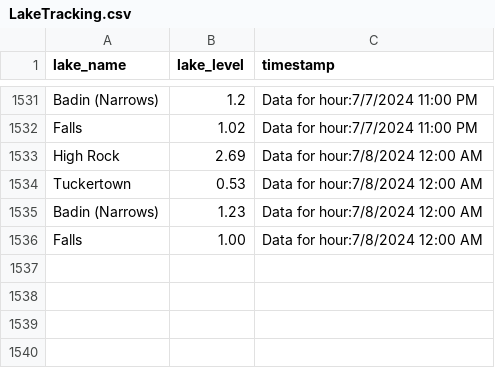
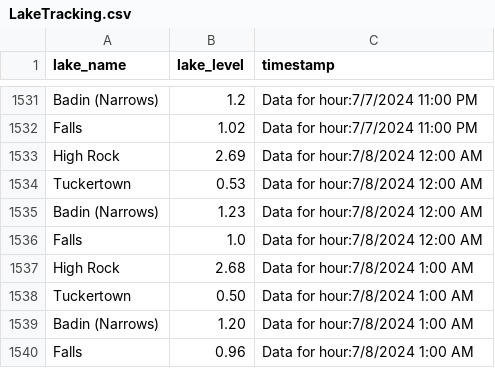
Before and after one commit to jordancox7483/Lake-Scrape-Project2, a CSV file: LakeTracking.csv, drawn as a sheet; only a part is shown, gaps mark what is left out.

Commit message:
Update LakeTracking on Data for hour:7/8/2024 1:00 AM

```diff
--- a/LakeTracking.csv
+++ b/LakeTracking.csv
@@ -1535,2 +1535,6 @@ Tuckertown,0.53,Data for hour:7/8/2024 12:00 AM
 Badin (Narrows),1.23,Data for hour:7/8/2024 12:00 AM
-Falls,1.00,Data for hour:7/8/2024 12:00 AM
+Falls,1.0,Data for hour:7/8/2024 12:00 AM
+High Rock,2.68,Data for hour:7/8/2024 1:00 AM
+Tuckertown,0.50,Data for hour:7/8/2024 1:00 AM
+Badin (Narrows),1.20,Data for hour:7/8/2024 1:00 AM
+Falls,0.96,Data for hour:7/8/2024 1:00 AM
```
